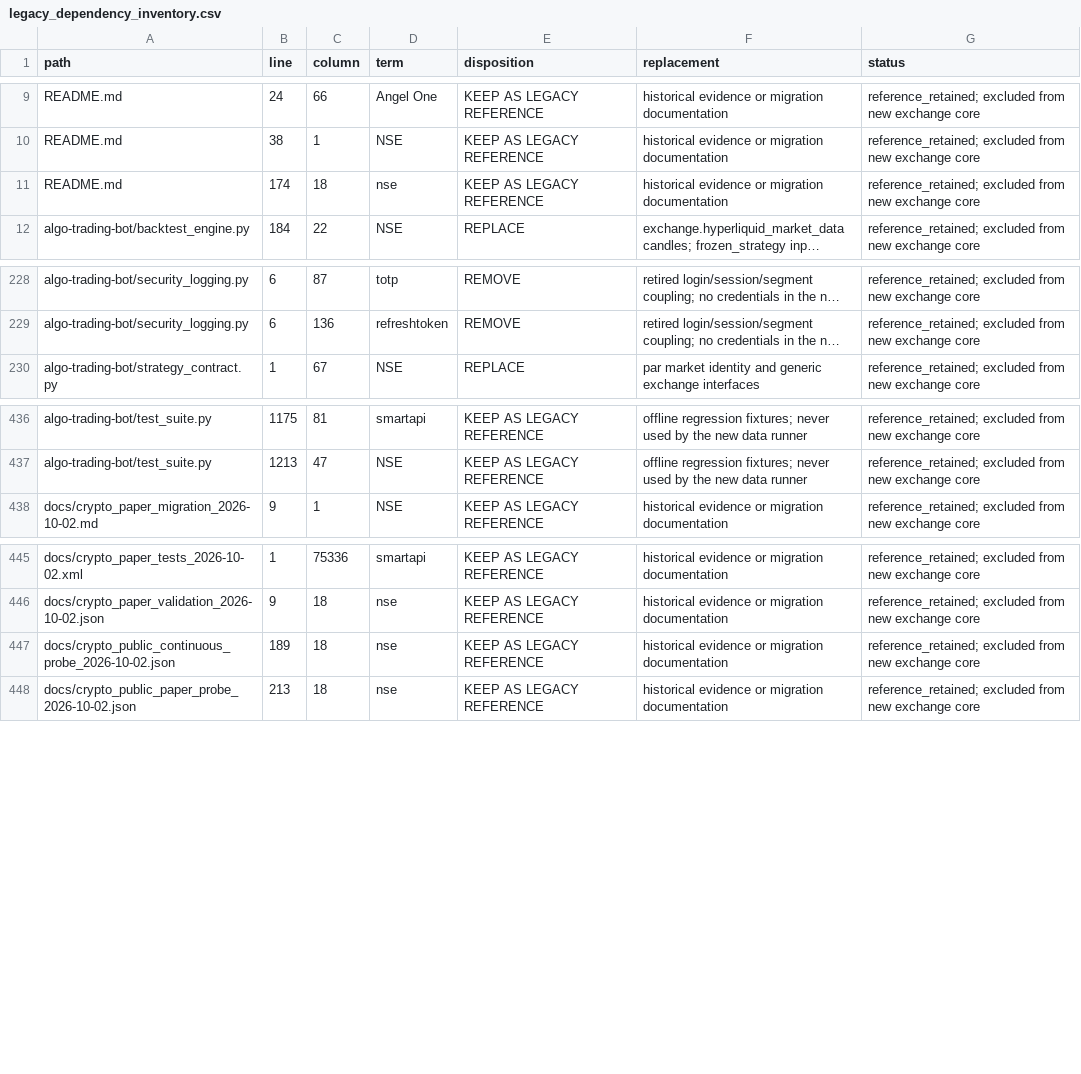
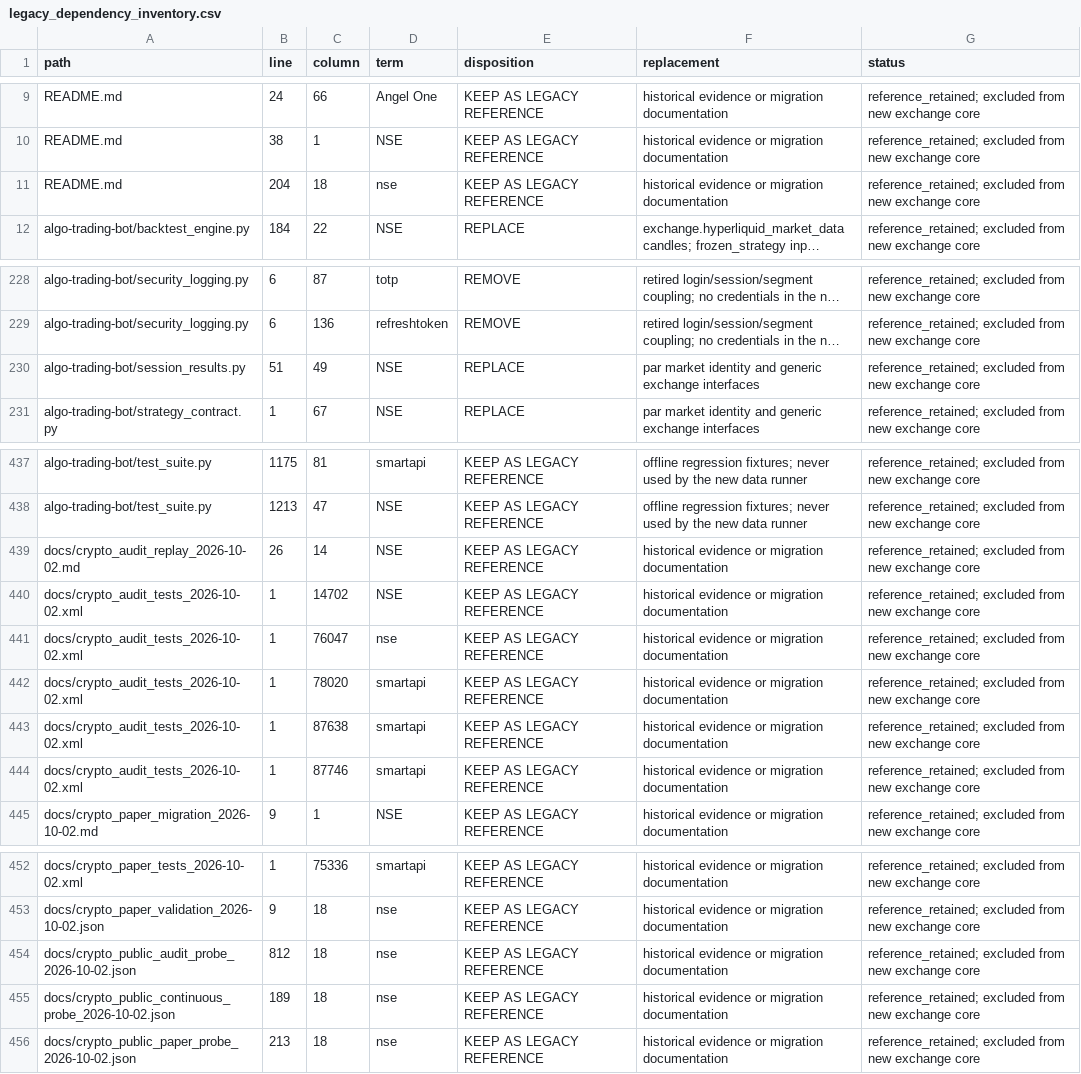
Before and after one commit to Adesh2204/Autonomous-Trading-Bot-Crypto, a CSV file: docs/legacy_dependency_inventory.csv, drawn as a sheet; only a part is shown, gaps mark what is left out; long unchanged cells end in …; the diff names each change by its address in the sheet, - before the commit and + after, or states it on an @@ line.

Commit message:
Commit_Crypto(2)

```diff
--- a/docs/legacy_dependency_inventory.csv
+++ b/docs/legacy_dependency_inventory.csv
-B11 (line): 174
+B11 (line): 204
+row 230: algo-trading-bot/session_results.py | 51 | 49 | NSE | REPLACE | par market identity and generic exchange interfaces | reference_retained; excluded from new exchange core
+row 439: docs/crypto_audit_replay_2026-10-02.md | 26 | 14 | NSE | KEEP AS LEGACY REFERENCE | historical evidence or migration documentation | reference_retained; excluded from new exchange core
+row 440: docs/crypto_audit_tests_2026-10-02.xml | 1 | 14702 | NSE | KEEP AS LEGACY REFERENCE | historical evidence or migration documentation | reference_retained; excluded from new exchange core
+row 441: docs/crypto_audit_tests_2026-10-02.xml | 1 | 76047 | nse | KEEP AS LEGACY REFERENCE | historical evidence or migration documentation | reference_retained; excluded from new exchange core
+row 442: docs/crypto_audit_tests_2026-10-02.xml | 1 | 78020 | smartapi | KEEP AS LEGACY REFERENCE | historical evidence or migration documentation | reference_retained; excluded from new exchange core
+row 443: docs/crypto_audit_tests_2026-10-02.xml | 1 | 87638 | smartapi | KEEP AS LEGACY REFERENCE | historical evidence or migration documentation | reference_retained; excluded from new exchange core
+row 444: docs/crypto_audit_tests_2026-10-02.xml | 1 | 87746 | smartapi | KEEP AS LEGACY REFERENCE | historical evidence or migration documentation | reference_retained; excluded from new exchange core
+row 454: docs/crypto_public_audit_probe_2026-10-02.json | 812 | 18 | nse | KEEP AS LEGACY REFERENCE | historical evidence or migration documentation | reference_retained; excluded from new exchange core
```
Also changed, not shown: 35 other files.
